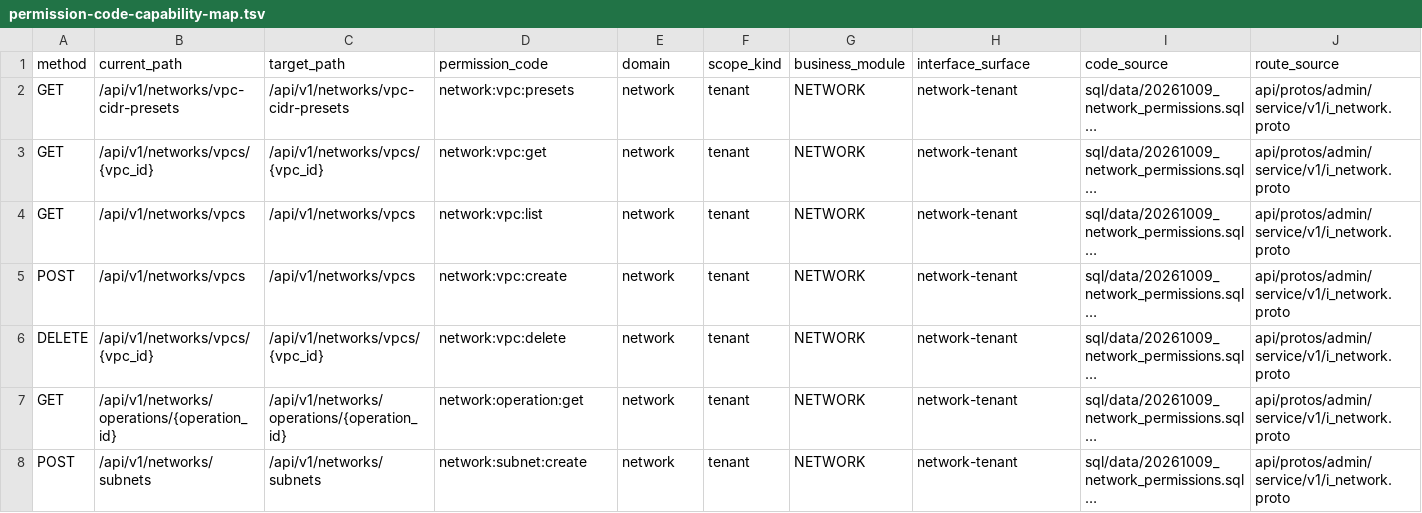
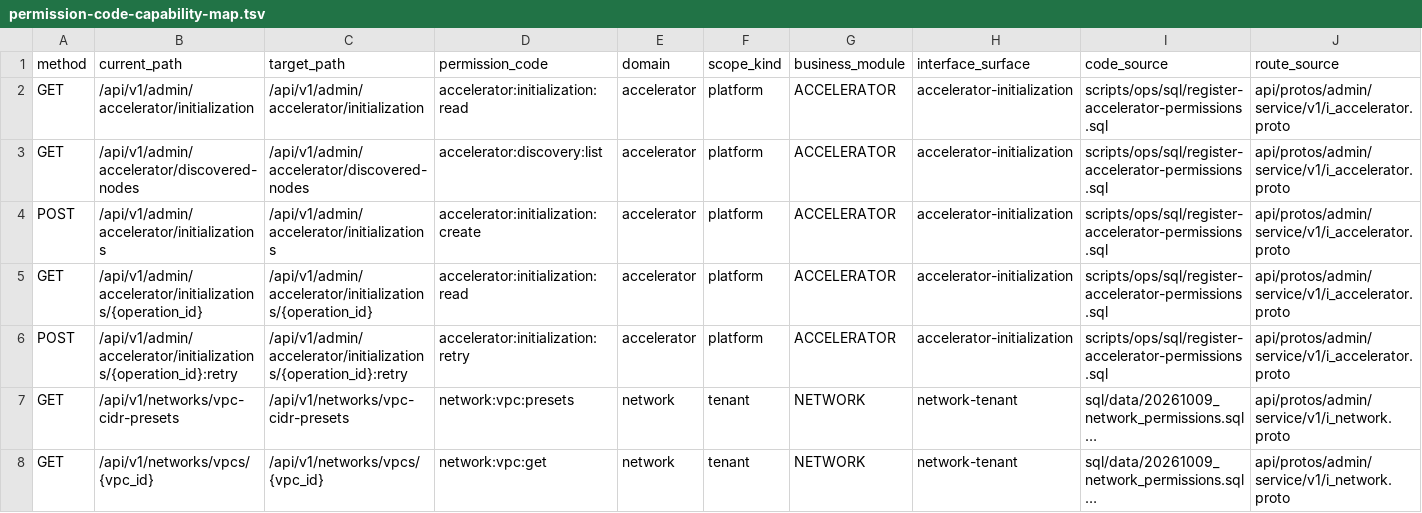
Before and after one commit to djm-afk/ani-governance, a TSV file: docs/contracts/permission-code-capability-map.tsv, drawn as a sheet; only a part is shown; the shorter side is filled out with more unchanged rows; long unchanged cells end in …; rows hold the shown columns only; the diff names each change by its address in the sheet, - before the commit and + after, or states it on an @@ line.

Commit message:
feat(accelerator): expose persistent node initialization APIs

```diff
--- a/docs/contracts/permission-code-capability-map.tsv
+++ b/docs/contracts/permission-code-capability-map.tsv
+row 2: GET | /api/v1/admin/accelerator/initialization | /api/v1/admin/accelerator/initialization | accelerator:initialization:read | accelerator | platform | ACCELERATOR | accelerator-initialization | scripts/ops/sql/register-accelerator-permissions.sql | api/protos/admin/service/v1/i_accelerator.proto
+row 3: GET | /api/v1/admin/accelerator/discovered-nodes | /api/v1/admin/accelerator/discovered-nodes | accelerator:discovery:list | accelerator | platform | ACCELERATOR | accelerator-initialization | scripts/ops/sql/register-accelerator-permissions.sql | api/protos/admin/service/v1/i_accelerator.proto
+row 4: POST | /api/v1/admin/accelerator/initializations | /api/v1/admin/accelerator/initializations | accelerator:initialization:create | accelerator | platform | ACCELERATOR | accelerator-initialization | scripts/ops/sql/register-accelerator-permissions.sql | api/protos/admin/service/v1/i_accelerator.proto
+row 5: GET | /api/v1/admin/accelerator/initializations/{operation_id} | /api/v1/admin/accelerator/initializations/{operation_id} | accelerator:initialization:read | accelerator | platform | ACCELERATOR | accelerator-initialization | scripts/ops/sql/register-accelerator-permissions.sql | api/protos/admin/service/v1/i_accelerator.proto
+row 6: POST | /api/v1/admin/accelerator/initializations/{operation_id}:retry | /api/v1/admin/accelerator/initializations/{operation_id}:retry | accelerator:initialization:retry | accelerator | platform | ACCELERATOR | accelerator-initialization | scripts/ops/sql/register-accelerator-permissions.sql | api/protos/admin/service/v1/i_accelerator.proto
```
Also changed, not shown: docs/contracts/permission-code-management-map.tsv, 29 other files.
